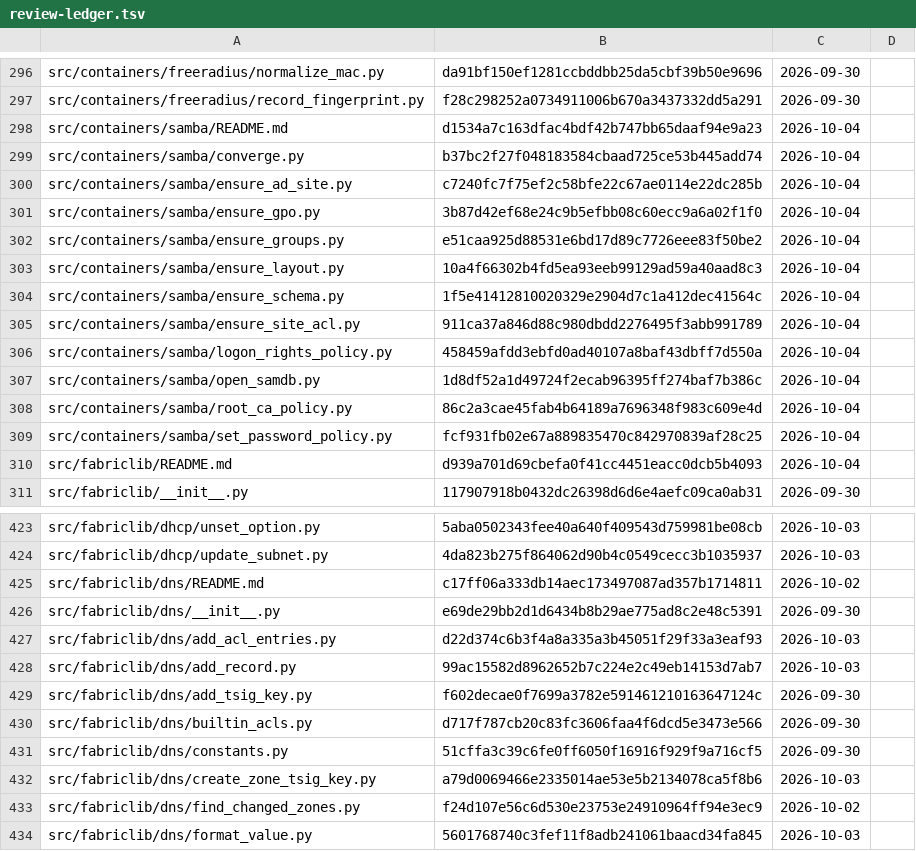
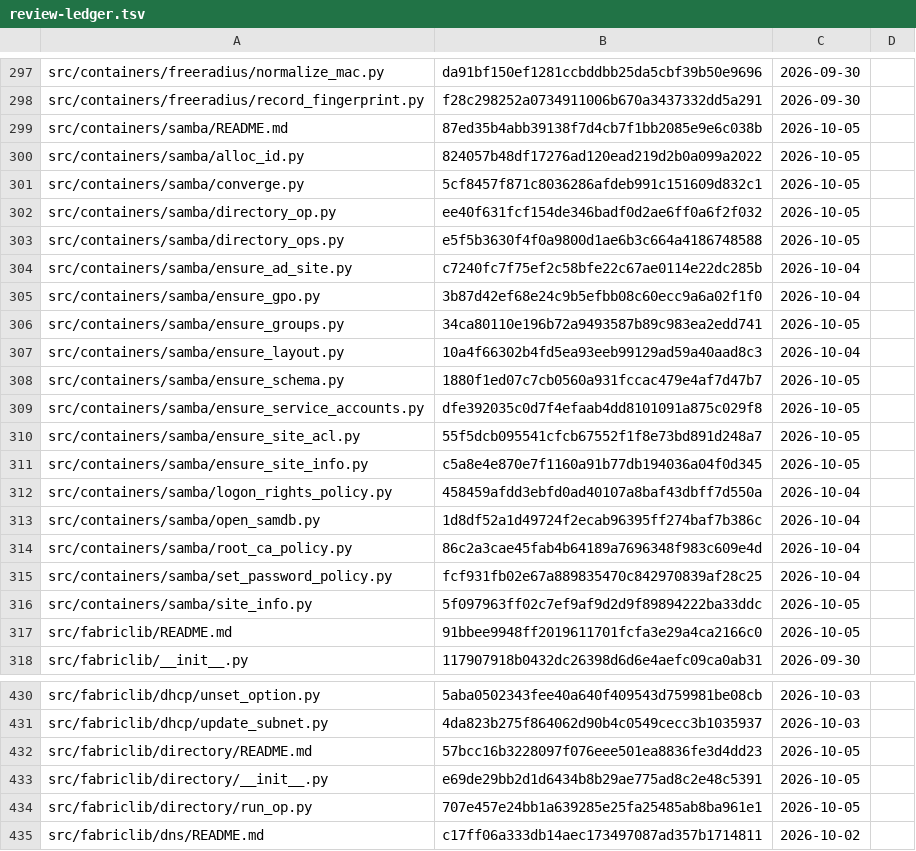
Before and after one commit to archdukejim/open-fabric, a TSV file: docs/volume_5_notes_and_troubleshooting/assets/review-ledger.tsv, drawn as a sheet; only a part is shown, gaps mark what is left out; the shorter side is filled out with more unchanged rows; the diff covers the shown part only.

```diff
--- a/docs/volume_5_notes_and_troubleshooting/assets/review-ledger.tsv
+++ b/docs/volume_5_notes_and_troubleshooting/assets/review-ledger.tsv
@@ -297,10 +298,15 @@ src/containers/freeradius/normalize_mac.py	da91bf150ef1281ccbddbb25da5cbf39b50e9
 src/containers/freeradius/record_fingerprint.py	f28c298252a0734911006b670a3437332dd5a291	2026-09-30	
-src/containers/samba/README.md	d1534a7c163dfac4bdf42b747bb65daaf94e9a23	2026-10-04	
-src/containers/samba/converge.py	b37bc2f27f048183584cbaad725ce53b445add74	2026-10-04	
+src/containers/samba/README.md	87ed35b4abb39138f7d4cb7f1bb2085e9e6c038b	2026-10-05	
+src/containers/samba/alloc_id.py	824057b48df17276ad120ead219d2b0a099a2022	2026-10-05	
+src/containers/samba/converge.py	5cf8457f871c8036286afdeb991c151609d832c1	2026-10-05	
+src/containers/samba/directory_op.py	ee40f631fcf154de346badf0d2ae6ff0a6f2f032	2026-10-05	
+src/containers/samba/directory_ops.py	e5f5b3630f4f0a9800d1ae6b3c664a4186748588	2026-10-05	
 src/containers/samba/ensure_ad_site.py	c7240fc7f75ef2c58bfe22c67ae0114e22dc285b	2026-10-04	
 src/containers/samba/ensure_gpo.py	3b87d42ef68e24c9b5efbb08c60ecc9a6a02f1f0	2026-10-04	
-src/containers/samba/ensure_groups.py	e51caa925d88531e6bd17d89c7726eee83f50be2	2026-10-04	
+src/containers/samba/ensure_groups.py	34ca80110e196b72a9493587b89c983ea2edd741	2026-10-05	
 src/containers/samba/ensure_layout.py	10a4f66302b4fd5ea93eeb99129ad59a40aad8c3	2026-10-04	
-src/containers/samba/ensure_schema.py	1f5e41412810020329e2904d7c1a412dec41564c	2026-10-04	
-src/containers/samba/ensure_site_acl.py	911ca37a846d88c980dbdd2276495f3abb991789	2026-10-04	
+src/containers/samba/ensure_schema.py	1880f1ed07c7cb0560a931fccac479e4af7d47b7	2026-10-05	
+src/containers/samba/ensure_service_accounts.py	dfe392035c0d7f4efaab4dd8101091a875c029f8	2026-10-05	
+src/containers/samba/ensure_site_acl.py	55f5dcb095541cfcb67552f1f8e73bd891d248a7	2026-10-05	
+src/containers/samba/ensure_site_info.py	c5a8e4e870e7f1160a91b77db194036a04f0d345	2026-10-05	
 src/containers/samba/logon_rights_policy.py	458459afdd3ebfd0ad40107a8baf43dbff7d550a	2026-10-04	
@@ -309,3 +315,4 @@ src/containers/samba/root_ca_policy.py	86c2a3cae45fab4b64189a7696348f983c609e4d
 src/containers/samba/set_password_policy.py	fcf931fb02e67a889835470c842970839af28c25	2026-10-04	
-src/fabriclib/README.md	d939a701d69cbefa0f41cc4451eacc0dcb5b4093	2026-10-04	
+src/containers/samba/site_info.py	5f097963ff02c7ef9af9d2d9f89894222ba33ddc	2026-10-05	
+src/fabriclib/README.md	91bbee9948ff2019611701fcfa3e29a4ca2166c0	2026-10-05	
 src/fabriclib/__init__.py	117907918b0432dc26398d6d6e4aefc09ca0ab31	2026-09-30	
@@ -424,2 +431,5 @@ src/fabriclib/dhcp/unset_option.py	5aba0502343fee40a640f409543d759981be08cb	2026
 src/fabriclib/dhcp/update_subnet.py	4da823b275f864062d90b4c0549cecc3b1035937	2026-10-03	
+src/fabriclib/directory/README.md	57bcc16b3228097f076eee501ea8836fe3d4dd23	2026-10-05	
+src/fabriclib/directory/__init__.py	e69de29bb2d1d6434b8b29ae775ad8c2e48c5391	2026-10-05	
+src/fabriclib/directory/run_op.py	707e457e24bb1a639285e25fa25485ab8ba961e1	2026-10-05	
 src/fabriclib/dns/README.md	c17ff06a333db14aec173497087ad357b1714811	2026-10-02	
```
Also changed, not shown: 2 added rows and 18 edited cells elsewhere in this file, scripts/docs/lib_doc_numbers.tsv, 28 other files.
